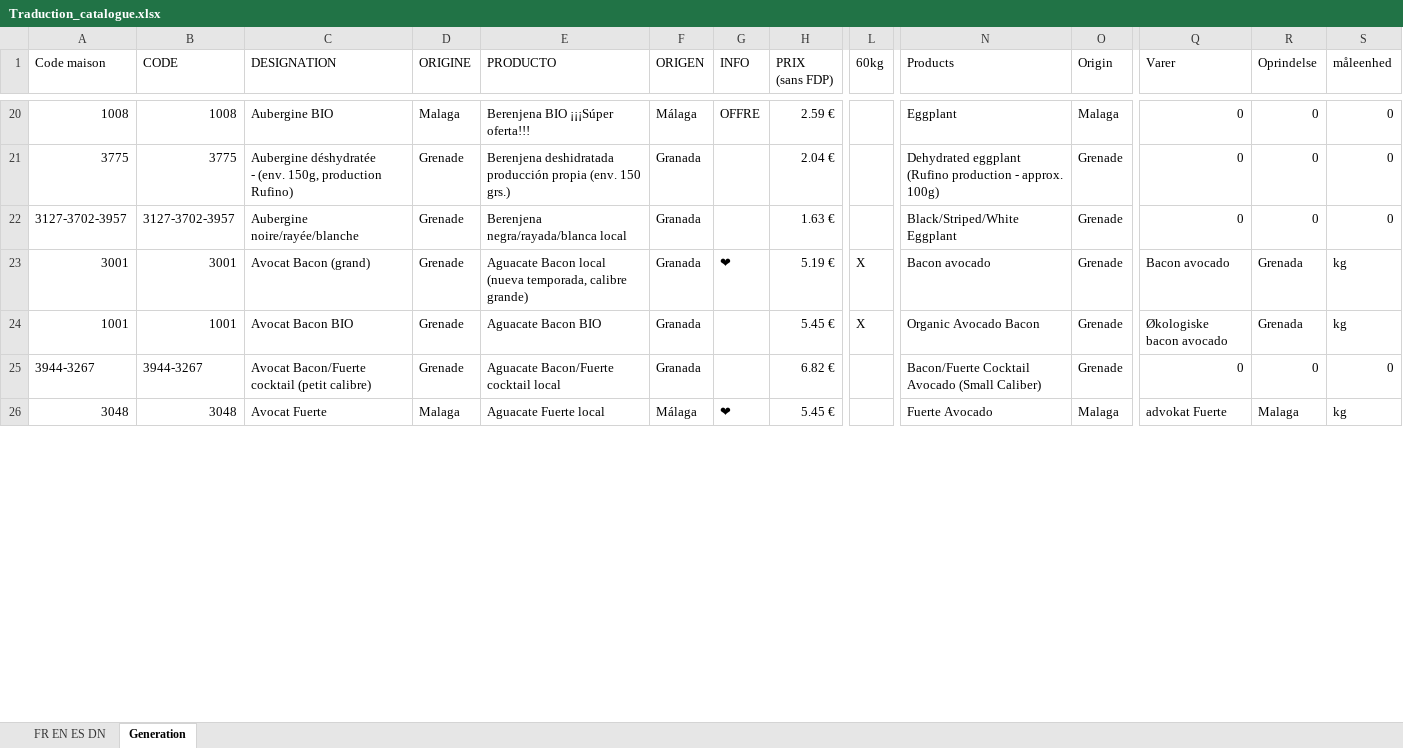
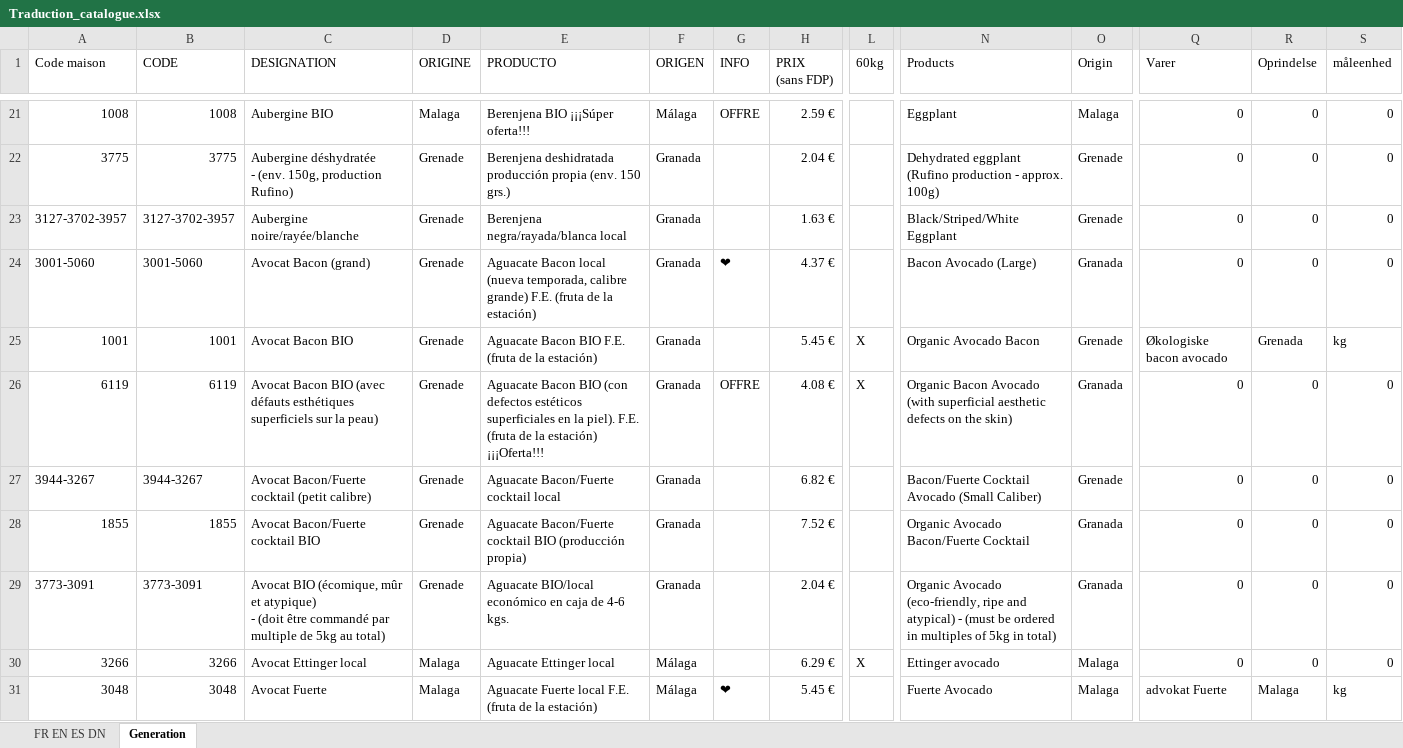
Before and after one commit to InfoFruitstock/traduction, an Excel workbook: Traduction_catalogue.xlsx, sheet Generation, drawn as a sheet; only a part is shown, gaps mark what is left out; values as stored, in another font and other column widths than the file's, no cell formats; conditional formats not drawn; addresses are those after the commit; rows hold the shown columns only; ↵ is a line break in a cell; the diff covers the shown part only; the diff names each change by its address in the sheet, - before the commit and + after, or states it on an @@ line.

Commit message:
15/11/2020

```diff
--- a/Traduction_catalogue.xlsx (sheet Generation)
+++ b/Traduction_catalogue.xlsx (sheet Generation)
-A24 (Code maison): 3001
+A24 (Code maison): 3001-5060
-B24 (CODE): 3001
+B24 (CODE): 3001-5060
-E24 (PRODUCTO): …calibre grande)
+E24 (PRODUCTO): …calibre grande) F.E. (fruta de la estación)
-H24 (PRIX (sans FDP)): 5.19 €
+H24 (PRIX (sans FDP)): 4.37 €
-L24 (60kg): X
+L24 (60kg): (empty)
-N24 (Products): Bacon avocado
+N24 (Products): Bacon Avocado (Large)
-O24 (Origin): Grenade
+O24 (Origin): Granada
-Q24 (Varer): Bacon avocado
+Q24 (Varer): 0
-R24 (Oprindelse): Grenada
+R24 (Oprindelse): 0
-S24 (måleenhed): kg
+S24 (måleenhed): 0
-E25 (PRODUCTO): Aguacate Bacon BIO
+E25 (PRODUCTO): Aguacate Bacon BIO F.E. (fruta de la estación)
+row 26: 6119 | 6119 | Avocat Bacon BIO (avec défauts esthétiques superficiels sur la peau) | Grenade | Aguacate Bacon BIO (con defectos estéticos superficiales en la piel). F.E. (fruta de la estación) ¡¡¡Oferta!!! | Granada | OFFRE | 4.08 € | X | Organic Bacon Avocado (with superficial aesthetic defects on the skin) | Granada | 0 | 0 | 0
+row 28: 1855 | 1855 | Avocat Bacon/Fuerte cocktail BIO | Grenade | Aguacate Bacon/Fuerte cocktail BIO (producción propia) | Granada |  | 7.52 € |  | Organic Avocado Bacon/Fuerte Cocktail | Granada | 0 | 0 | 0
+row 29: 3773-3091 | 3773-3091 | Avocat BIO (écomique, mûr et atypique) ↵ - (doit être commandé par multiple de 5kg au total) | Grenade | Aguacate BIO/local económico en caja de 4-6 kgs. | Granada |  | 2.04 € |  | Organic Avocado (eco-friendly, ripe and atypical) - (must be ordered in multiples of 5kg in total) | Granada | 0 | 0 | 0
+row 30: 3266 | 3266 | Avocat Ettinger local | Malaga | Aguacate Ettinger local | Málaga |  | 6.29 € | X | Ettinger avocado | Malaga | 0 | 0 | 0
-E31 (PRODUCTO): Aguacate Fuerte local
+E31 (PRODUCTO): Aguacate Fuerte local F.E. (fruta de la estación)
```
Also changed, not shown: 32 added rows, 36 removed rows and 107 edited cells elsewhere in this sheet, sheet FR EN ES DN, cell formats, formulas that keep their value, hidden cells.
